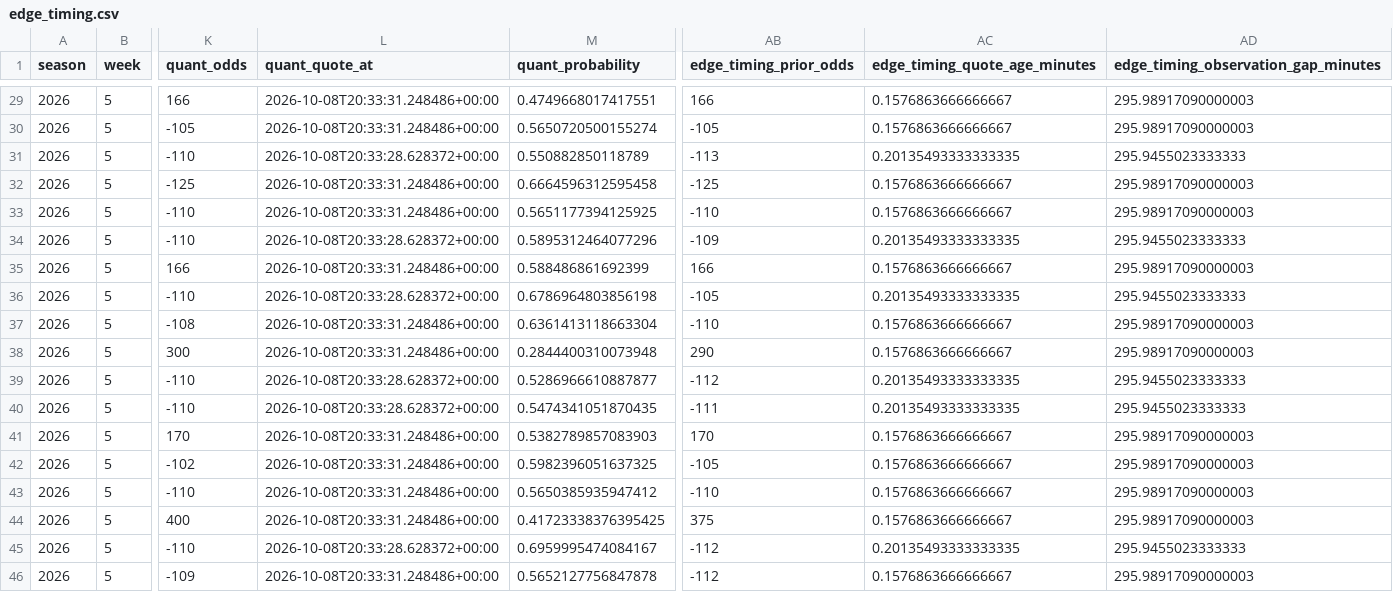
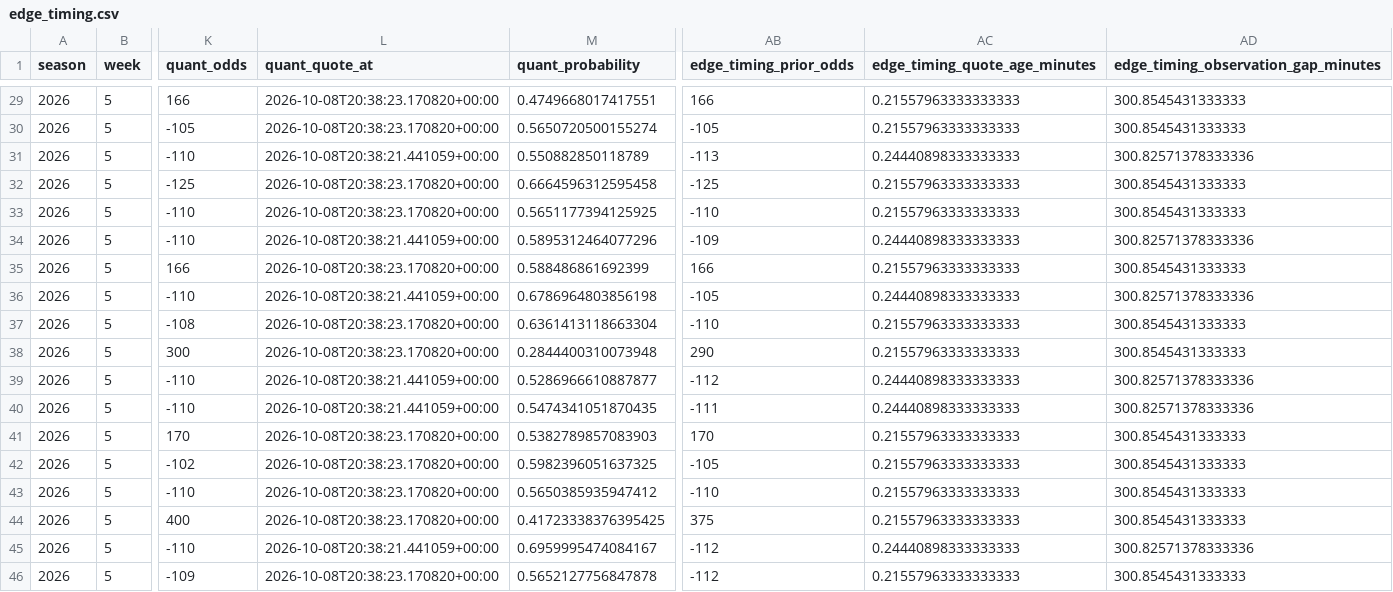
Before and after one commit to konnorharbin-star/harbin-nfl-analytics, a CSV file: docs/edge_timing.csv, drawn as a sheet; only a part is shown, gaps mark what is left out; the diff covers the shown part only; the diff names each change by its address in the sheet, - before the commit and + after, or states it on an @@ line.

```diff
--- a/docs/edge_timing.csv
+++ b/docs/edge_timing.csv
-L29:L30 (quant_quote_at): 2026-10-08T20:33:31.248486+00:00
+L29:L30 (quant_quote_at): 2026-10-08T20:38:23.170820+00:00
-AC29:AC30 (edge_timing_quote_age_minutes): 0.1576863666666667
+AC29:AC30 (edge_timing_quote_age_minutes): 0.21557963333333333
-AD29:AD30: 295.98917090000003
+AD29:AD30: 300.8545431333333
-L31 (quant_quote_at): 2026-10-08T20:33:28.628372+00:00
+L31 (quant_quote_at): 2026-10-08T20:38:21.441059+00:00
-AC31 (edge_timing_quote_age_minutes): 0.20135493333333335
+AC31 (edge_timing_quote_age_minutes): 0.24440898333333333
-AD31: 295.9455023333333
+AD31: 300.82571378333336
-L32:L33 (quant_quote_at): 2026-10-08T20:33:31.248486+00:00
+L32:L33 (quant_quote_at): 2026-10-08T20:38:23.170820+00:00
-AC32:AC33 (edge_timing_quote_age_minutes): 0.1576863666666667
+AC32:AC33 (edge_timing_quote_age_minutes): 0.21557963333333333
-AD32:AD33: 295.98917090000003
+AD32:AD33: 300.8545431333333
-L34 (quant_quote_at): 2026-10-08T20:33:28.628372+00:00
+L34 (quant_quote_at): 2026-10-08T20:38:21.441059+00:00
-AC34 (edge_timing_quote_age_minutes): 0.20135493333333335
+AC34 (edge_timing_quote_age_minutes): 0.24440898333333333
-AD34: 295.9455023333333
+AD34: 300.82571378333336
-L35 (quant_quote_at): 2026-10-08T20:33:31.248486+00:00
+L35 (quant_quote_at): 2026-10-08T20:38:23.170820+00:00
-AC35 (edge_timing_quote_age_minutes): 0.1576863666666667
+AC35 (edge_timing_quote_age_minutes): 0.21557963333333333
-AD35: 295.98917090000003
+AD35: 300.8545431333333
-L36 (quant_quote_at): 2026-10-08T20:33:28.628372+00:00
+L36 (quant_quote_at): 2026-10-08T20:38:21.441059+00:00
-AC36 (edge_timing_quote_age_minutes): 0.20135493333333335
+AC36 (edge_timing_quote_age_minutes): 0.24440898333333333
-AD36: 295.9455023333333
+AD36: 300.82571378333336
-L37:L38 (quant_quote_at): 2026-10-08T20:33:31.248486+00:00
+L37:L38 (quant_quote_at): 2026-10-08T20:38:23.170820+00:00
-AC37:AC38 (edge_timing_quote_age_minutes): 0.1576863666666667
+AC37:AC38 (edge_timing_quote_age_minutes): 0.21557963333333333
-AD37:AD38: 295.98917090000003
+AD37:AD38: 300.8545431333333
-L39:L40 (quant_quote_at): 2026-10-08T20:33:28.628372+00:00
+L39:L40 (quant_quote_at): 2026-10-08T20:38:21.441059+00:00
-AC39:AC40 (edge_timing_quote_age_minutes): 0.20135493333333335
+AC39:AC40 (edge_timing_quote_age_minutes): 0.24440898333333333
-AD39:AD40: 295.9455023333333
+AD39:AD40: 300.82571378333336
-L41:L44 (quant_quote_at): 2026-10-08T20:33:31.248486+00:00
+L41:L44 (quant_quote_at): 2026-10-08T20:38:23.170820+00:00
-AC41:AC44 (edge_timing_quote_age_minutes): 0.1576863666666667
+AC41:AC44 (edge_timing_quote_age_minutes): 0.21557963333333333
-AD41:AD44: 295.98917090000003
+AD41:AD44: 300.8545431333333
-L45 (quant_quote_at): 2026-10-08T20:33:28.628372+00:00
+L45 (quant_quote_at): 2026-10-08T20:38:21.441059+00:00
-AC45 (edge_timing_quote_age_minutes): 0.20135493333333335
+AC45 (edge_timing_quote_age_minutes): 0.24440898333333333
-AD45: 295.9455023333333
+AD45: 300.82571378333336
-L46 (quant_quote_at): 2026-10-08T20:33:31.248486+00:00
+L46 (quant_quote_at): 2026-10-08T20:38:23.170820+00:00
-AC46 (edge_timing_quote_age_minutes): 0.1576863666666667
+AC46 (edge_timing_quote_age_minutes): 0.21557963333333333
-AD46: 295.98917090000003
+AD46: 300.8545431333333
```
Also changed, not shown: 81 edited cells elsewhere in this file, docs/context_risk_register.csv, docs/edge_exclusions.csv, 43 other files.
